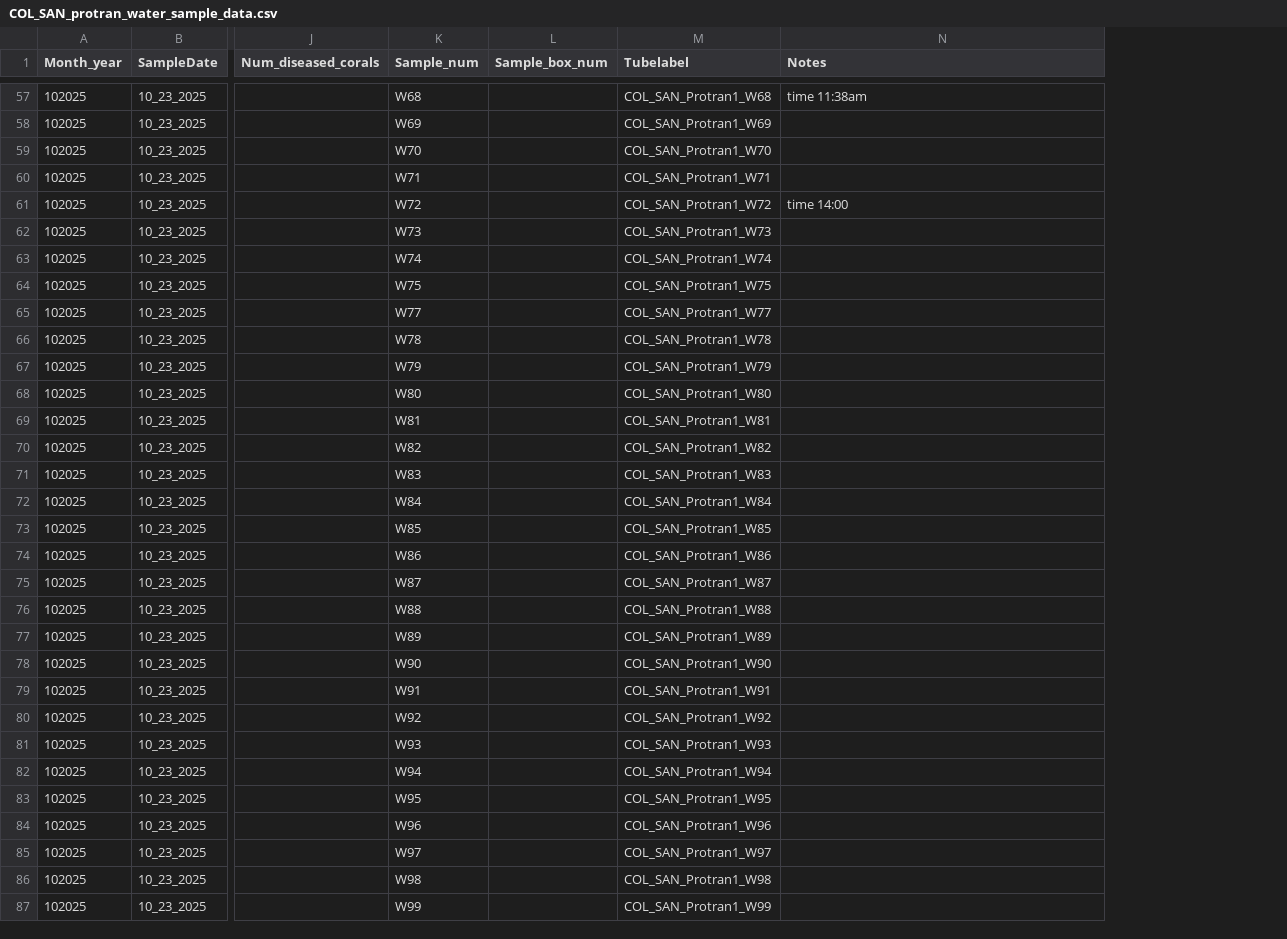
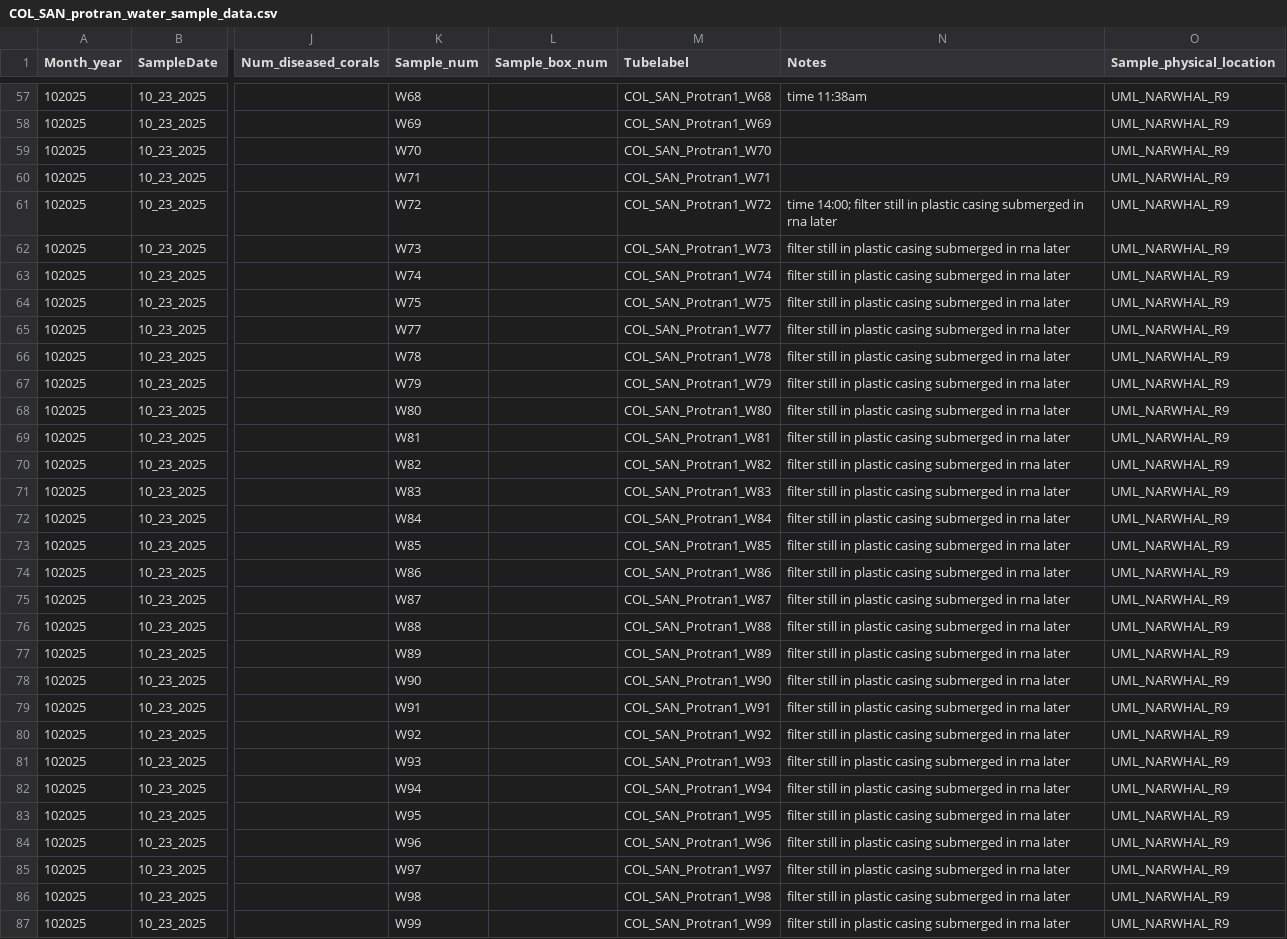
Before and after one commit to GWLab-UML/SAN_CORDAP, a CSV file: Probiotics_Transmission_Data/COL_SAN_protran_water_sample_data.csv, drawn as a sheet; only a part is shown, gaps mark what is left out; the diff covers the shown part only; the diff names each change by its address in the sheet, - before the commit and + after, or states it on an @@ line.

Commit message:
sample inventory, added freezer location

```diff
--- a/Probiotics_Transmission_Data/COL_SAN_protran_water_sample_data.csv
+++ b/Probiotics_Transmission_Data/COL_SAN_protran_water_sample_data.csv
+column O (Sample_physical_location), rows 57-87: all UML_NARWHAL_R9
-N61 (Notes): time 14:00
+N61 (Notes): time 14:00; filter still in plastic casing submerged in rna later
-N62:N87 (Notes): (empty)
+N62:N87 (Notes): filter still in plastic casing submerged in rna later
```
Also changed, not shown: 1 added row and 4 edited cells elsewhere in this file, 1 other file.
